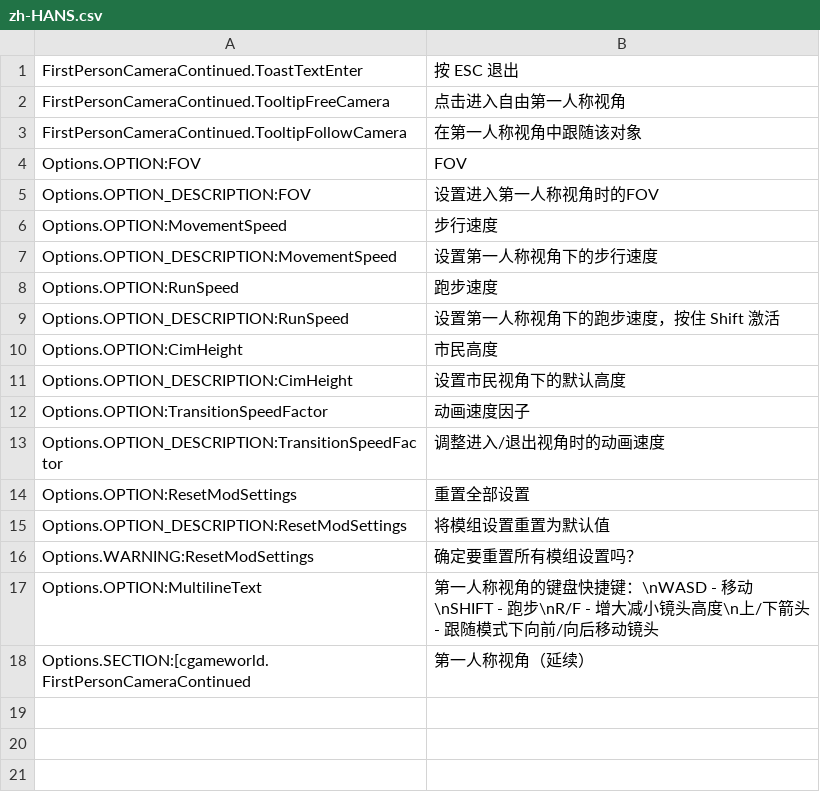
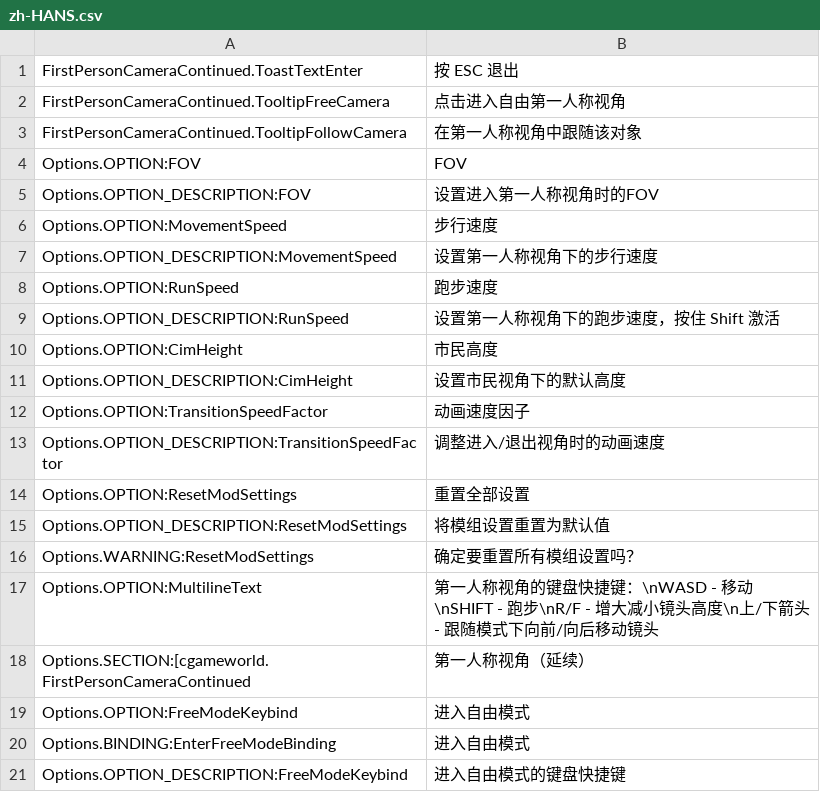
Before and after one commit to Cgameworld/FirstPersonCameraContinued, a CSV file: l10n/zh-HANS.csv, drawn as a sheet.

Commit message:
es, fr, pl, ru, zh-hans, zh-hant translation updated

```diff
--- a/l10n/zh-HANS.csv
+++ b/l10n/zh-HANS.csv
@@ -18 +18,4 @@
 "Options.SECTION:[cgameworld.FirstPersonCameraContinued","第一人称视角（延续）"
+"Options.OPTION:FreeModeKeybind","进入自由模式"
+"Options.BINDING:EnterFreeModeBinding","进入自由模式"
+"Options.OPTION_DESCRIPTION:FreeModeKeybind","进入自由模式的键盘快捷键"
```
Also changed, not shown: l10n/es-ES.csv, l10n/fr-FR.csv, 3 other files.
